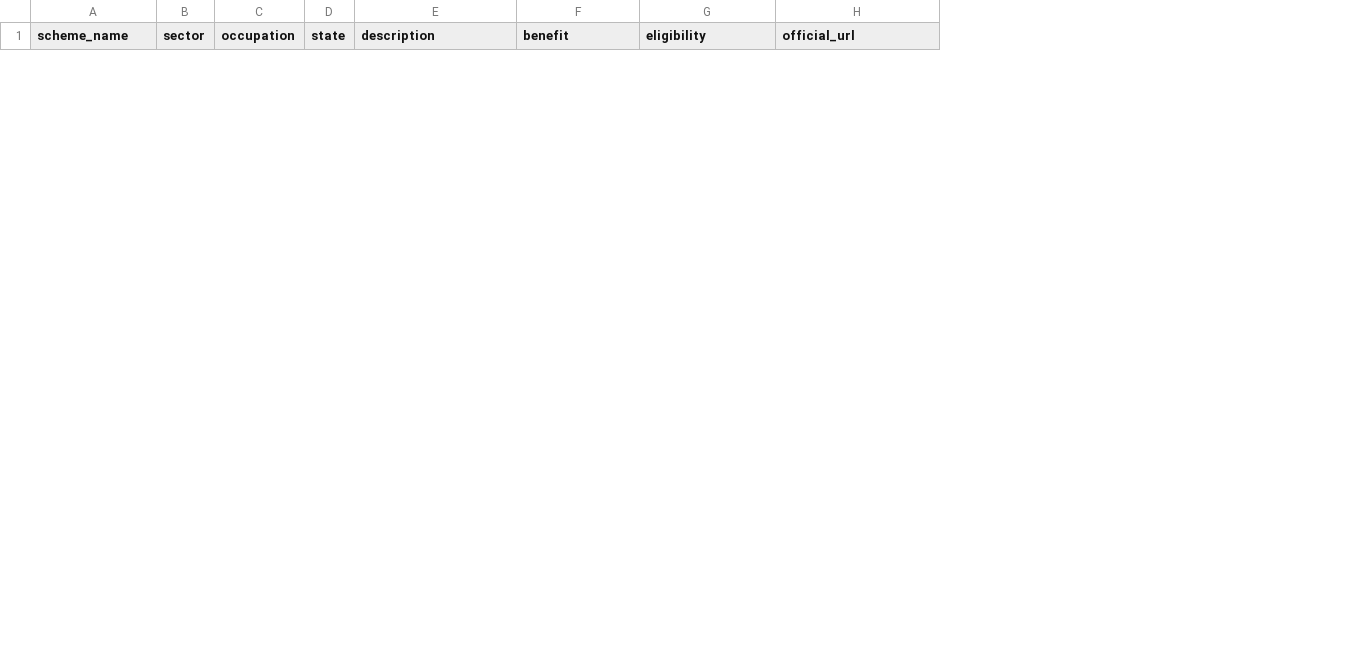
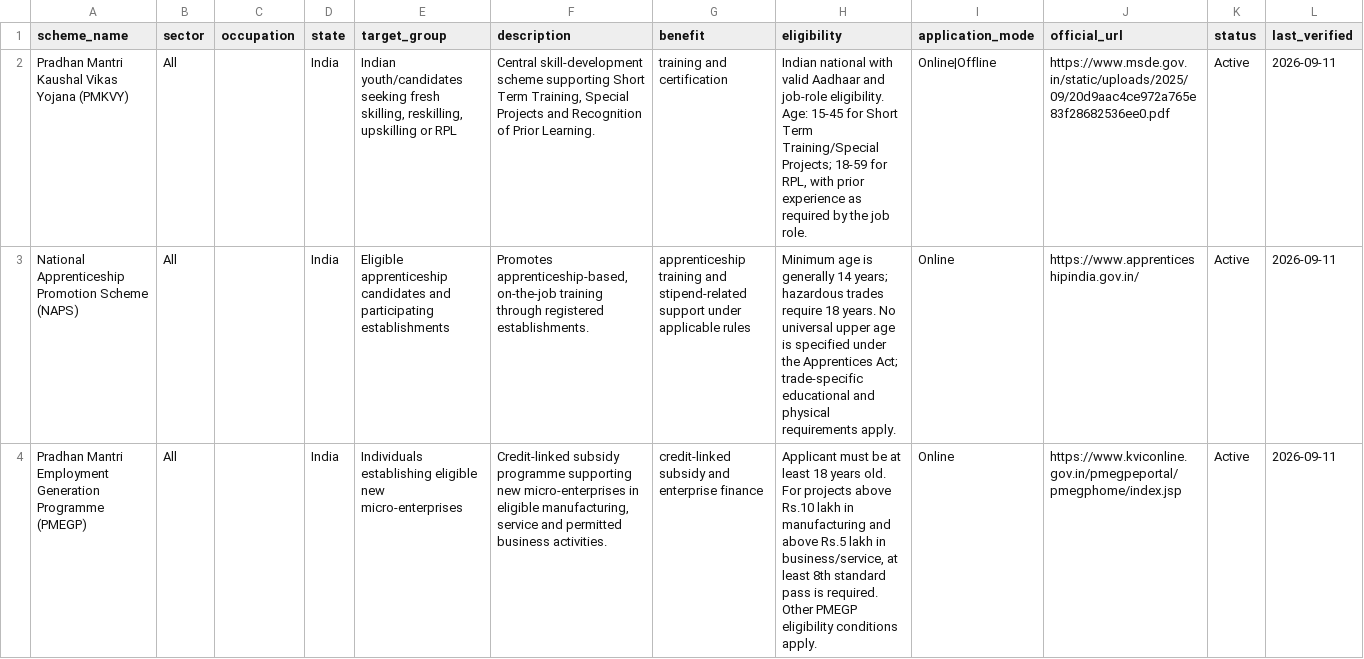
Before and after one commit to Adarsha-o-O/jeevika-ai, a CSV file: data/schemes/government_schemes.csv, drawn as a sheet; only a part is shown; the diff covers the shown part only; the diff names each change by its address in the sheet, - before the commit and + after, or states it on an @@ line.

Commit message:
Integrate cleaned livelihood, NSQF and scheme datasets

```diff
--- a/data/schemes/government_schemes.csv
+++ b/data/schemes/government_schemes.csv
+column E (target_group), empty
+column I (application_mode), empty
+column K (status), empty
+column L (last_verified), empty
+row 2: Pradhan Mantri Kaushal Vikas Yojana (PMKVY) | All |  | India | Indian youth/candidates seeking fresh skilling, reskilling, upskilling or RPL | Central skill-development scheme supporting Short Term Training, Special Projects and Recognition of Prior Learning. | training and certification | Indian national with valid Aadhaar and job-role eligibility. Age: 15-45 for Short Term Training/Special Projects; 18-59 for RPL, with prior experience as required by the job role. | Online|Offline | https://www.msde.gov.in/static/uploads/2025/09/20d9aac4ce972a765e83f28682536ee0.pdf | Active | 2026-09-11
+row 3: National Apprenticeship Promotion Scheme (NAPS) | All |  | India | Eligible apprenticeship candidates and participating establishments | Promotes apprenticeship-based, on-the-job training through registered establishments. | apprenticeship training and stipend-related support under applicable rules | Minimum age is generally 14 years; hazardous trades require 18 years. No universal upper age is specified under the Apprentices Act; trade-specific educational and physical requirements apply. | Online | https://www.apprenticeshipindia.gov.in/ | Active | 2026-09-11
+row 4: Pradhan Mantri Employment Generation Programme (PMEGP) | All |  | India | Individuals establishing eligible new micro-enterprises | Credit-linked subsidy programme supporting new micro-enterprises in eligible manufacturing, service and permitted business activities. | credit-linked subsidy and enterprise finance | Applicant must be at least 18 years old. For projects above Rs.10 lakh in manufacturing and above Rs.5 lakh in business/service, at least 8th standard pass is required. Other PMEGP eligibility conditions apply. | Online | https://www.kviconline.gov.in/pmegpeportal/pmegphome/index.jsp | Active | 2026-09-11
```
Also changed, not shown: 3 added rows and 5 removed rows elsewhere in this file, data/nsqf/nsqf_qualifications.csv, 2 other files.
